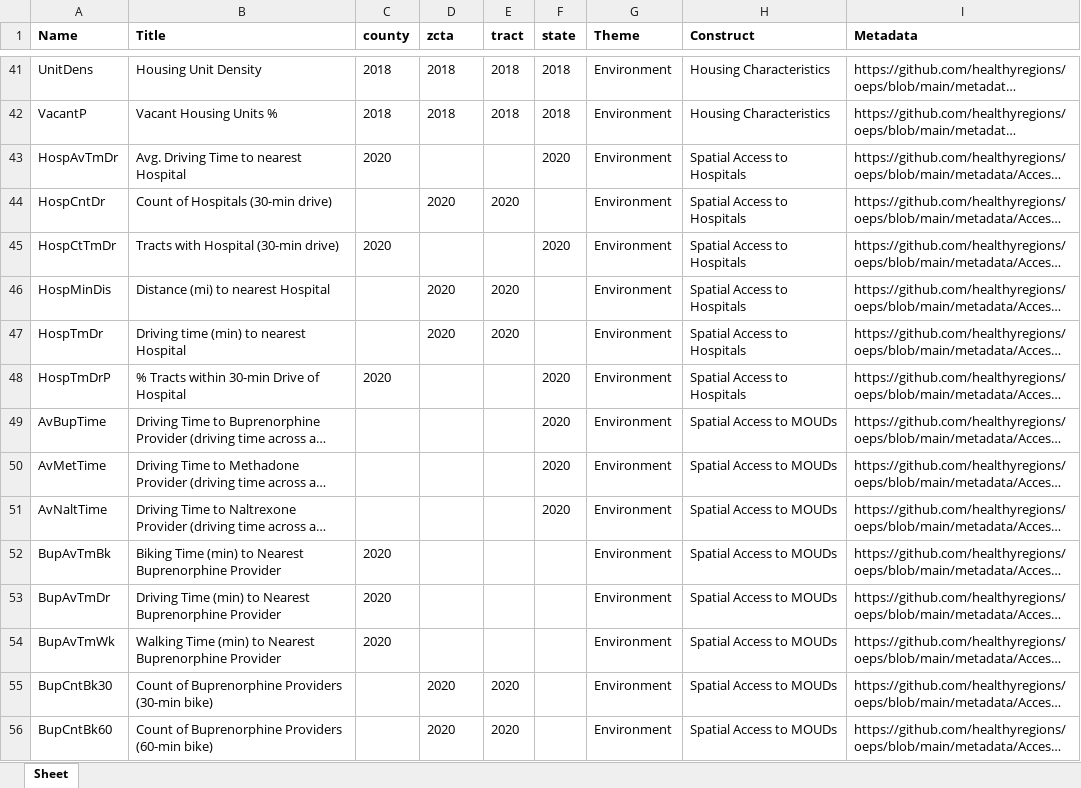
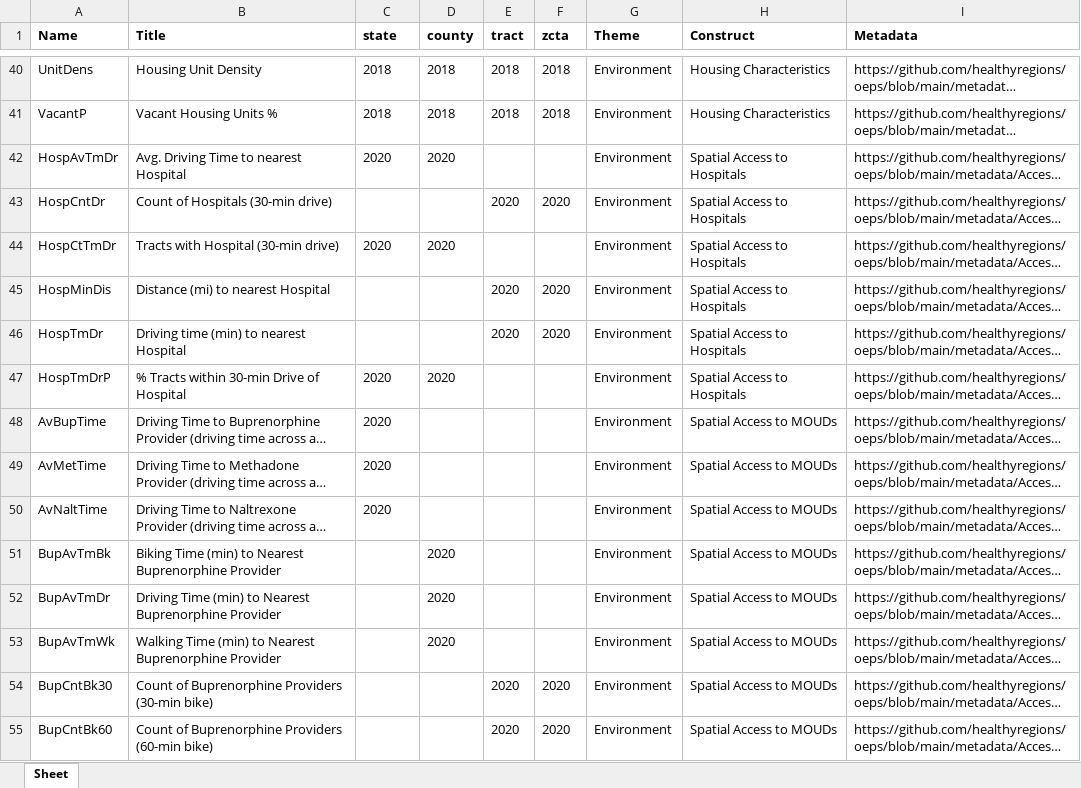
Before and after one commit to healthyregions/oeps, an Excel workbook: docs/src/reference/data-dictionaries/DSuite2018-data-dictionary.xlsx, sheet Sheet, drawn as a sheet; only a part is shown, gaps mark what is left out; long unchanged cells end in …; values as stored, in another font and other column widths than the file's, no borders; addresses are those after the commit; the diff covers the shown part only; the diff names each change by its address in the sheet, - before the commit and + after, or states it on an @@ line.

```diff
--- a/docs/src/reference/data-dictionaries/DSuite2018-data-dictionary.xlsx (sheet Sheet)
+++ b/docs/src/reference/data-dictionaries/DSuite2018-data-dictionary.xlsx (sheet Sheet)
-C1: county
+C1: state
-D1: zcta
+D1: county
-F1: state
+F1: zcta
-D42 (county): (empty)
+D42 (county): 2020
-F42 (zcta): 2020
+F42 (zcta): (empty)
-D43 (county): 2020
+D43 (county): (empty)
-F43 (zcta): (empty)
+F43 (zcta): 2020
-D44 (county): (empty)
+D44 (county): 2020
-F44 (zcta): 2020
+F44 (zcta): (empty)
-D45:D46 (county): 2020
+D45:D46 (county): (empty)
-F45:F46 (zcta): (empty)
+F45:F46 (zcta): 2020
-D47 (county): (empty)
+D47 (county): 2020
-F47:F50 (zcta): 2020
+F47:F50 (zcta): (empty)
-C48:C50 (state): (empty)
+C48:C50 (state): 2020
-C51:C53 (state): 2020
+C51:C53 (state): (empty)
-D51:D53 (county): (empty)
+D51:D53 (county): 2020
-D54:D55 (county): 2020
+D54:D55 (county): (empty)
-F54:F55 (zcta): (empty)
+F54:F55 (zcta): 2020
```
Also changed, not shown: 1 removed row and 392 edited cells elsewhere in this sheet, docs/src/reference/data-dictionaries/DSuite2023-data-dictionary.xlsx, 5 other files.
